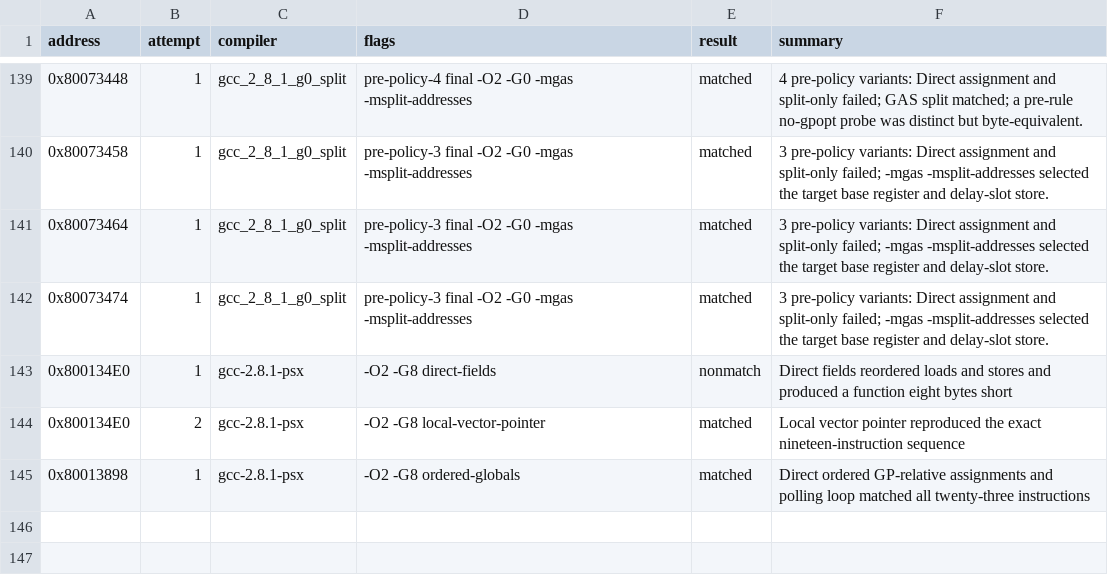
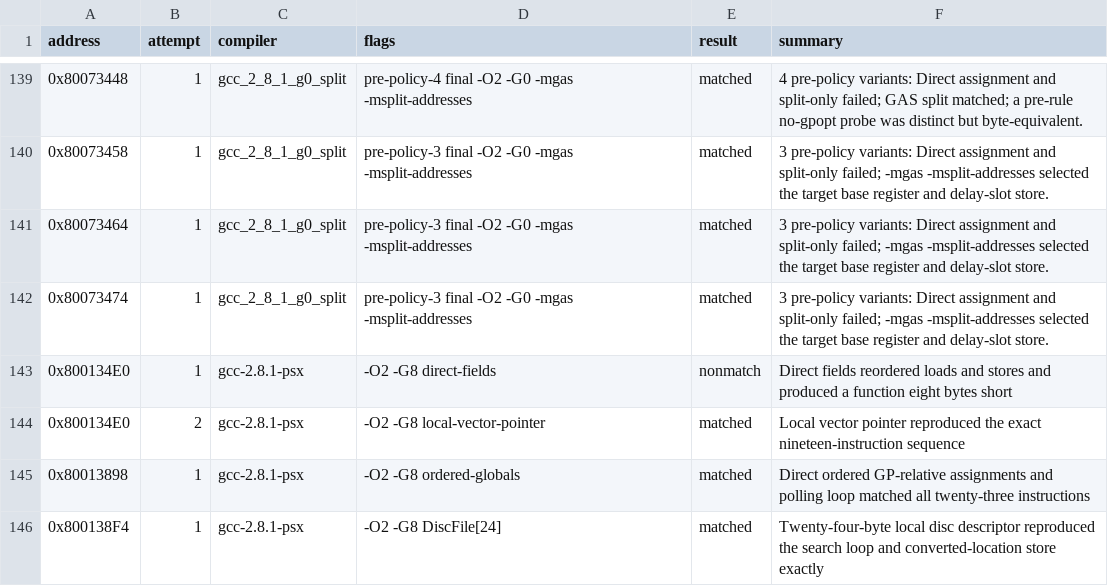
Before and after one commit to MaChInEgUn3/memories-decomp, a CSV file: config/slus_01411/attempts.csv, drawn as a sheet; only a part is shown, gaps mark what is left out; the diff names each change by its address in the sheet, - before the commit and + after, or states it on an @@ line.

```diff
--- a/config/slus_01411/attempts.csv
+++ b/config/slus_01411/attempts.csv
+row 146: 0x800138F4 | 1 | gcc-2.8.1-psx | -O2 -G8 DiscFile[24] | matched | Twenty-four-byte local disc descriptor reproduced the search loop and converted-location store exactly
```
Also changed, not shown: config/slus_01411/functions.csv, 2 other files.
